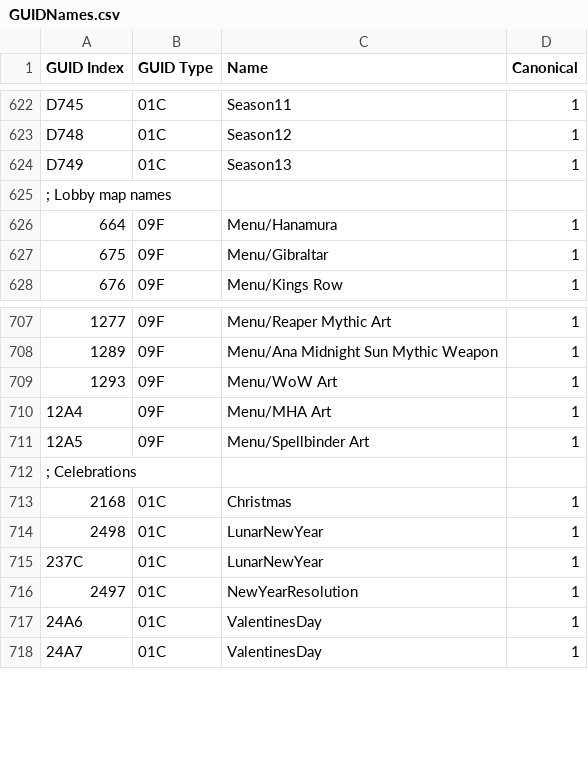
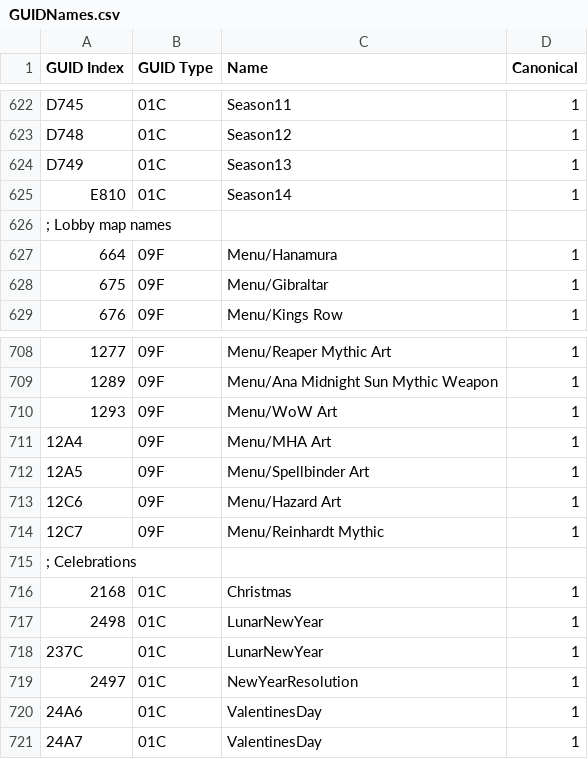
Before and after one commit to overtools/OWLib, a CSV file: DataTool/Static/GUIDNames.csv, drawn as a sheet; only a part is shown, gaps mark what is left out; the diff names each change by its address in the sheet, - before the commit and + after, or states it on an @@ line.

Commit message:
Update GUIDNames

```diff
--- a/DataTool/Static/GUIDNames.csv
+++ b/DataTool/Static/GUIDNames.csv
+row 625: E810 | 01C | Season14 | 1
+row 713: 12C6 | 09F | Menu/Hazard Art | 1
+row 714: 12C7 | 09F | Menu/Reinhardt Mythic | 1
```
Also changed, not shown: DataTool/Static/LocalizedNamesMapping.csv.
